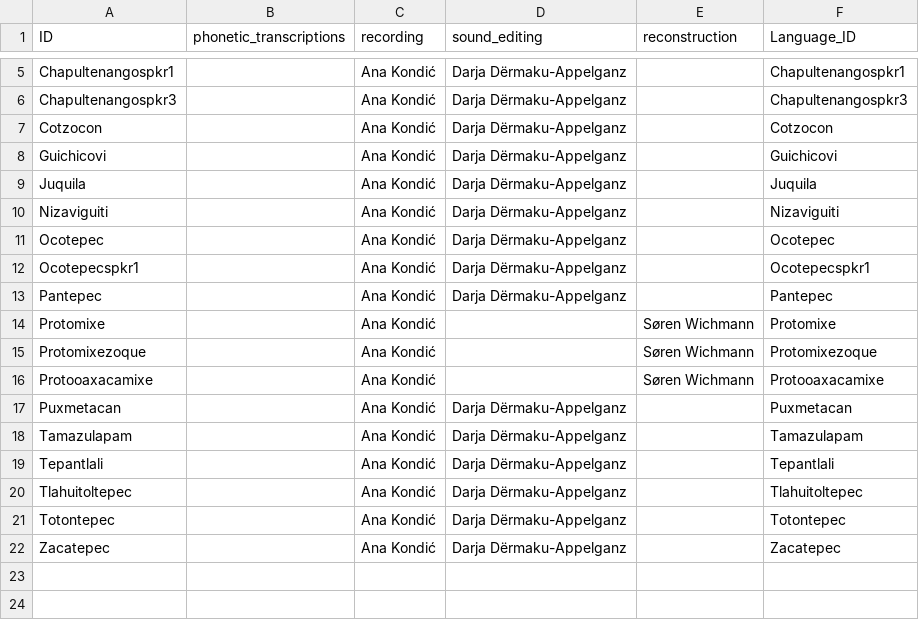
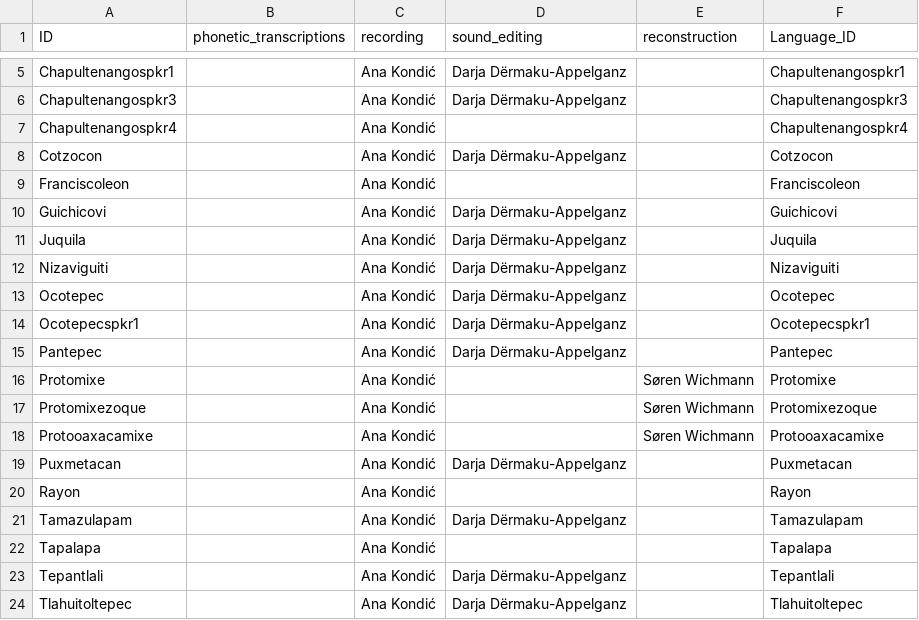
Before and after one commit to lexibank/mixezoqueanvoices, a CSV file: cldf/contributions.csv, drawn as a sheet; only a part is shown, gaps mark what is left out; the shorter side is filled out with more unchanged rows.

```diff
--- a/cldf/contributions.csv
+++ b/cldf/contributions.csv
@@ -6,3 +6,5 @@ Chapultenangospkr1,,Ana Kondić,Darja Dërmaku-Appelganz,,Chapultenangospkr1
 Chapultenangospkr3,,Ana Kondić,Darja Dërmaku-Appelganz,,Chapultenangospkr3
+Chapultenangospkr4,,Ana Kondić,,,Chapultenangospkr4
 Cotzocon,,Ana Kondić,Darja Dërmaku-Appelganz,,Cotzocon
+Franciscoleon,,Ana Kondić,,,Franciscoleon
 Guichicovi,,Ana Kondić,Darja Dërmaku-Appelganz,,Guichicovi
@@ -17,3 +19,5 @@ Protooaxacamixe,,Ana Kondić,,Søren Wichmann,Protooaxacamixe
 Puxmetacan,,Ana Kondić,Darja Dërmaku-Appelganz,,Puxmetacan
+Rayon,,Ana Kondić,,,Rayon
 Tamazulapam,,Ana Kondić,Darja Dërmaku-Appelganz,,Tamazulapam
+Tapalapa,,Ana Kondić,,,Tapalapa
 Tepantlali,,Ana Kondić,Darja Dërmaku-Appelganz,,Tepantlali
```
Also changed, not shown: cldf/languages.csv, raw/contributions.csv, 15 other files.
